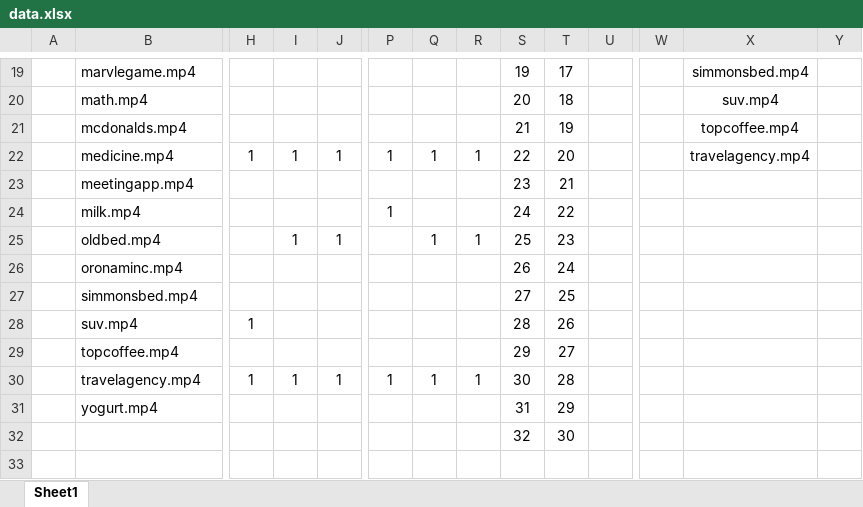
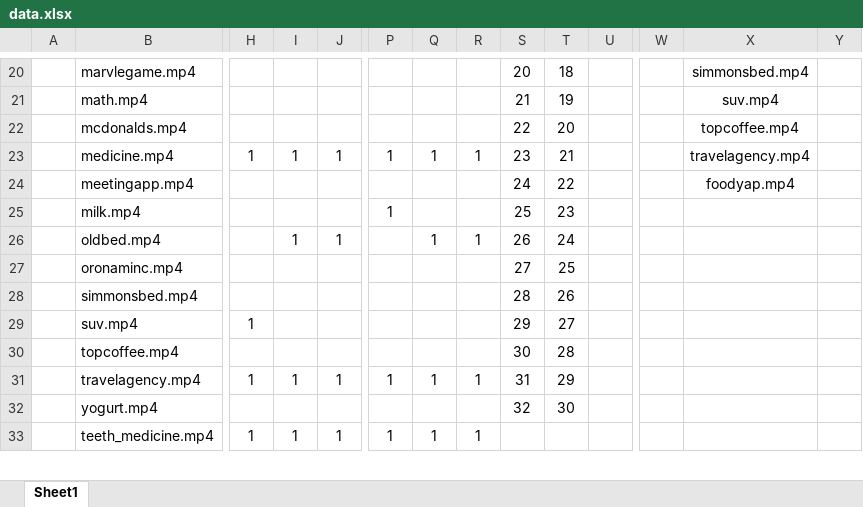
Before and after one commit to yunsujeon/opencv-CFR-advertisement-system-rpi, an Excel workbook: data.xlsx, sheet Sheet1, drawn as a sheet; only a part is shown, gaps mark what is left out; values as stored, in another font and other column widths than the file's, no borders; removed rows and columns are numbered as before the commit, all else as after; rows hold the shown columns only; the diff covers the shown part only; the diff names each change by its address in the sheet, - before the commit and + after, or states it on an @@ line.

```diff
--- a/data.xlsx (sheet Sheet1)
+++ b/data.xlsx (sheet Sheet1)
-S20: 19
+S20: 20
-T20: 17
+T20: 18
-S21: 20
+S21: 21
-T21: 18
+T21: 19
-S22: 21
+S22: 22
-T22: 19
+T22: 20
-S23: 22
+S23: 23
-T23: 20
+T23: 21
-S24: 23
+S24: 24
-T24: 21
+T24: 22
-X24: (empty)
+X24: foodyap.mp4
-S25: 24
+S25: 25
-T25: 22
+T25: 23
-S26: 25
+S26: 26
-T26: 23
+T26: 24
-S27: 26
+S27: 27
-T27: 24
+T27: 25
-S28: 27
+S28: 28
-T28: 25
+T28: 26
-S29: 28
+S29: 29
-T29: 26
+T29: 27
-S30: 29
+S30: 30
-T30: 27
+T30: 28
-S31: 30
+S31: 31
-T31: 28
+T31: 29
-S32: 31
+S32: 32
-T32: 29
+T32: 30
-row 32:  |  |  |  |  |  |  |  | 32 | 30
-row 33: (empty)
+row 33:  | teeth_medicine.mp4 | 1 | 1 | 1 | 1 | 1 | 1
```
Also changed, not shown: 2 added rows, 1 removed row and 54 edited cells elsewhere in this sheet, 20 other files.
